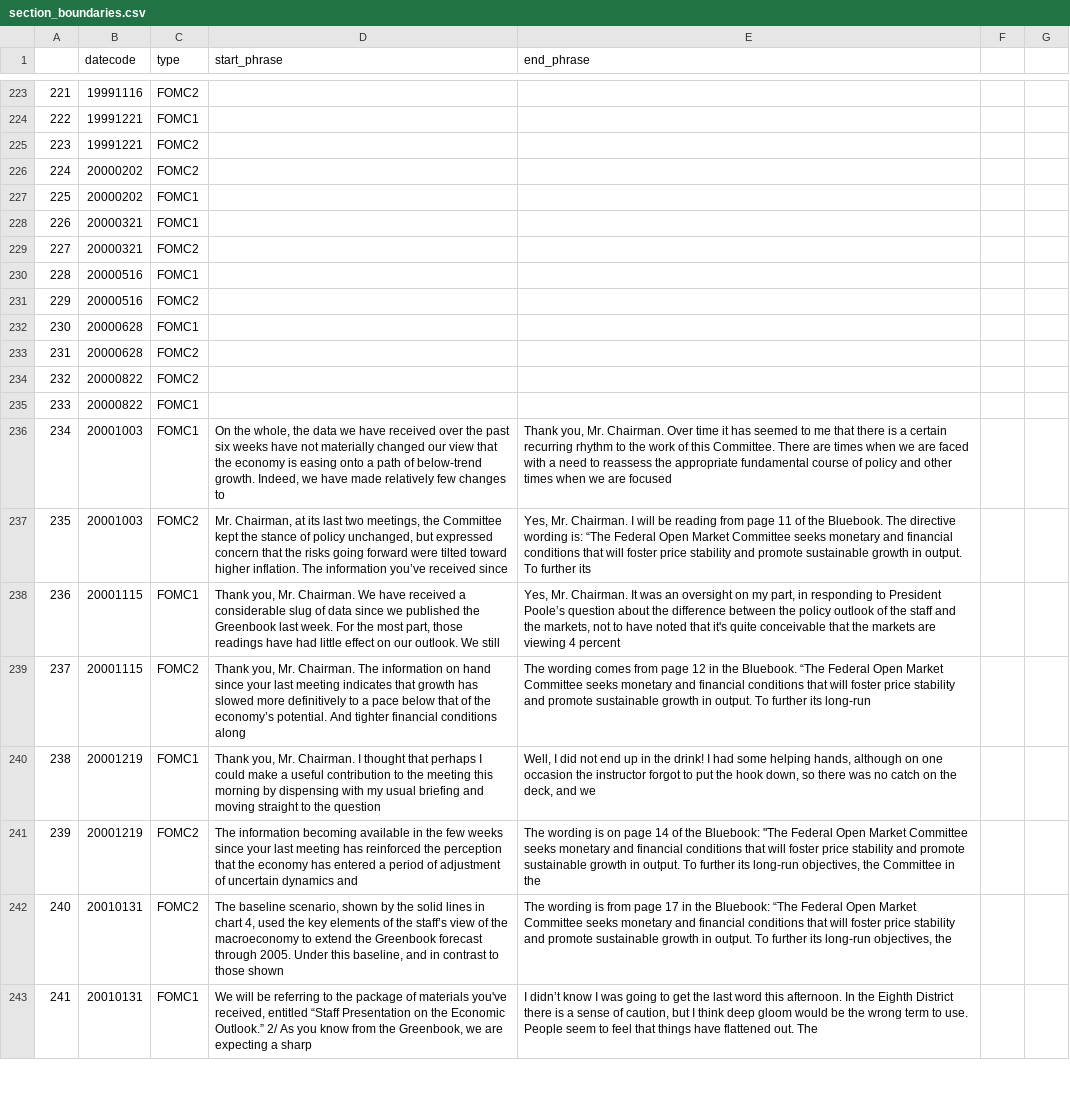
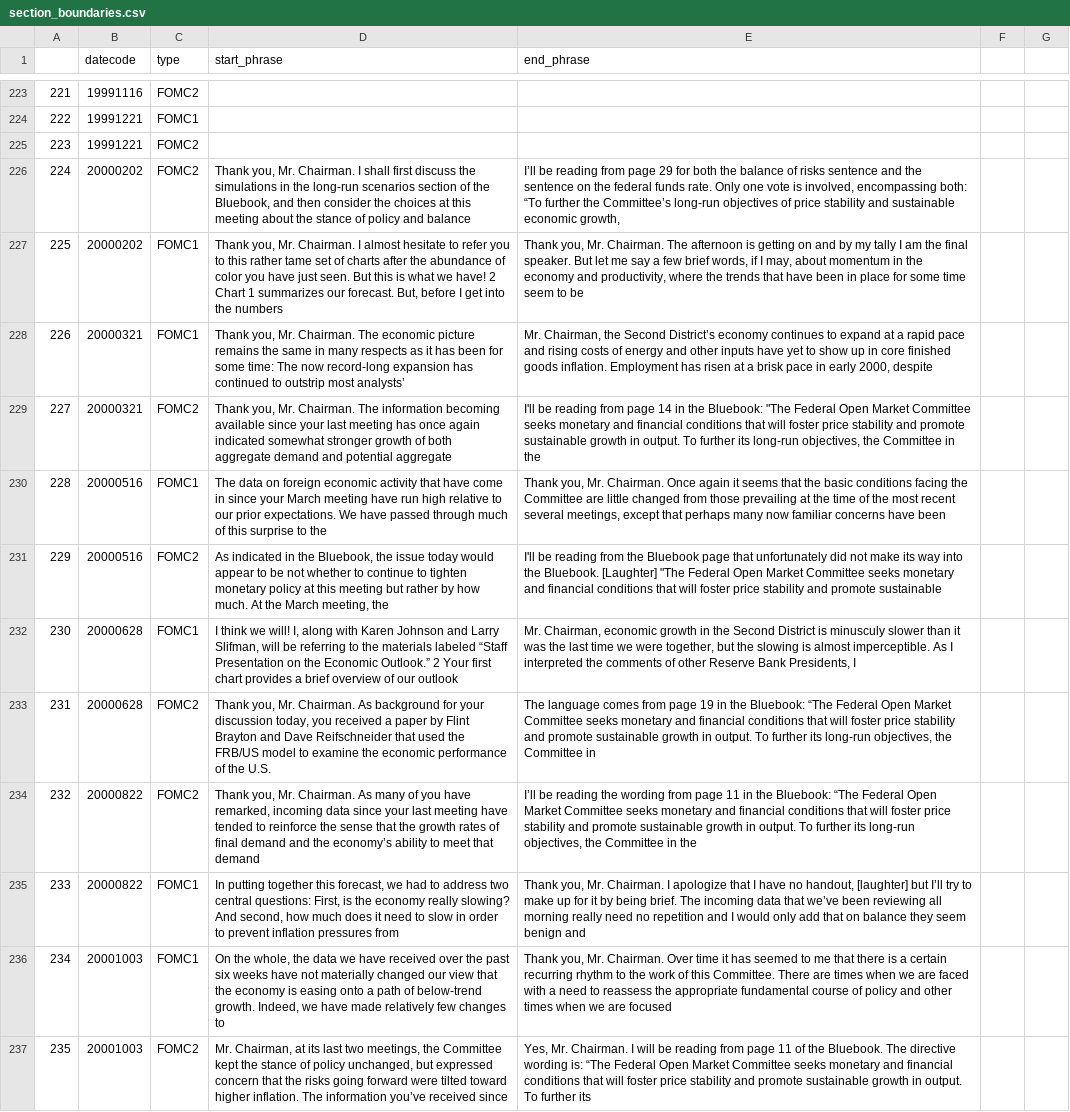
Before and after one commit to bendurham441/fed-nlp, a CSV file: transcript-subdiv/section_boundaries.csv, drawn as a sheet; only a part is shown, gaps mark what is left out; the shorter side is filled out with more unchanged rows.

Commit message:
Finished section subdivisions through 2000

```diff
--- a/transcript-subdiv/section_boundaries.csv
+++ b/transcript-subdiv/section_boundaries.csv
@@ -225,12 +225,12 @@
 223,19991221,FOMC2,,,,
-224,20000202,FOMC2,,,,
-225,20000202,FOMC1,,,,
-226,20000321,FOMC1,,,,
-227,20000321,FOMC2,,,,
-228,20000516,FOMC1,,,,
-229,20000516,FOMC2,,,,
-230,20000628,FOMC1,,,,
-231,20000628,FOMC2,,,,
-232,20000822,FOMC2,,,,
-233,20000822,FOMC1,,,,
+224,20000202,FOMC2,"Thank you, Mr. Chairman. I shall first discuss the simulations in the long-run scenarios section of the Bluebook, and then consider the choices at this meeting about the stance of policy and balance","I’ll be reading from page 29 for both the balance of risks sentence and the sentence on the federal funds rate. Only one vote is involved, encompassing both: “To further the Committee’s long-run objectives of price stability and sustainable economic growth,",,
+225,20000202,FOMC1,"Thank you, Mr. Chairman. I almost hesitate to refer you to this rather tame set of charts after the abundance of color you have just seen. But this is what we have! 2 Chart 1 summarizes our forecast. But, before I get into the numbers","Thank you, Mr. Chairman. The afternoon is getting on and by my tally I am the final speaker. But let me say a few brief words, if I may, about momentum in the economy and productivity, where the trends that have been in place for some time seem to be",,
+226,20000321,FOMC1,"Thank you, Mr. Chairman. The economic picture remains the same in many respects as it has been for some time: The now record-long expansion has continued to outstrip most analysts’","Mr. Chairman, the Second District’s economy continues to expand at a rapid pace and rising costs of energy and other inputs have yet to show up in core finished goods inflation. Employment has risen at a brisk pace in early 2000, despite",,
+227,20000321,FOMC2,"Thank you, Mr. Chairman. The information becoming available since your last meeting has once again indicated somewhat stronger growth of both aggregate demand and potential aggregate","I'll be reading from page 14 in the Bluebook: ""The Federal Open Market Committee seeks monetary and financial conditions that will foster price stability and promote sustainable growth in output. To further its long-run objectives, the Committee in the",,
+228,20000516,FOMC1,The data on foreign economic activity that have come in since your March meeting have run high relative to our prior expectations. We have passed through much of this surprise to the,"Thank you, Mr. Chairman. Once again it seems that the basic conditions facing the Committee are little changed from those prevailing at the time of the most recent several meetings, except that perhaps many now familiar concerns have been",,
+229,20000516,FOMC2,"As indicated in the Bluebook, the issue today would appear to be not whether to continue to tighten monetary policy at this meeting but rather by how much. At the March meeting, the","I'll be reading from the Bluebook page that unfortunately did not make its way into the Bluebook. [Laughter] ""The Federal Open Market Committee seeks monetary and financial conditions that will foster price stability and promote sustainable",,
+230,20000628,FOMC1,"I think we will! I, along with Karen Johnson and Larry Slifman, will be referring to the materials labeled “Staff Presentation on the Economic Outlook.” 2 Your first chart provides a brief overview of our outlook","Mr. Chairman, economic growth in the Second District is minusculy slower than it was the last time we were together, but the slowing is almost imperceptible. As I interpreted the comments of other Reserve Bank Presidents, I",,
+231,20000628,FOMC2,"Thank you, Mr. Chairman. As background for your discussion today, you received a paper by Flint Brayton and Dave Reifschneider that used the FRB/US model to examine the economic performance of the U.S.","The language comes from page 19 in the Bluebook: “The Federal Open Market Committee seeks monetary and financial conditions that will foster price stability and promote sustainable growth in output. To further its long-run objectives, the Committee in",,
+232,20000822,FOMC2,"Thank you, Mr. Chairman. As many of you have remarked, incoming data since your last meeting have tended to reinforce the sense that the growth rates of final demand and the economy’s ability to meet that demand","I’ll be reading the wording from page 11 in the Bluebook: “The Federal Open Market Committee seeks monetary and financial conditions that will foster price stability and promote sustainable growth in output. To further its long-run objectives, the Committee in the",,
+233,20000822,FOMC1,"In putting together this forecast, we had to address two central questions: First, is the economy really slowing? And second, how much does it need to slow in order to prevent inflation pressures from","Thank you, Mr. Chairman. I apologize that I have no handout, [laughter] but I’ll try to make up for it by being brief. The incoming data that we’ve been reviewing all morning really need no repetition and I would only add that on balance they seem benign and",,
 234,20001003,FOMC1,"On the whole, the data we have received over the past six weeks have not materially changed our view that the economy is easing onto a path of below-trend growth. Indeed, we have made relatively few changes to","Thank you, Mr. Chairman. Over time it has seemed to me that there is a certain recurring rhythm to the work of this Committee. There are times when we are faced with a need to reassess the appropriate fundamental course of policy and other times when we are focused",,
```
